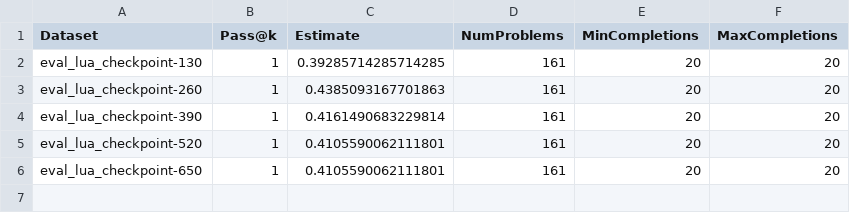
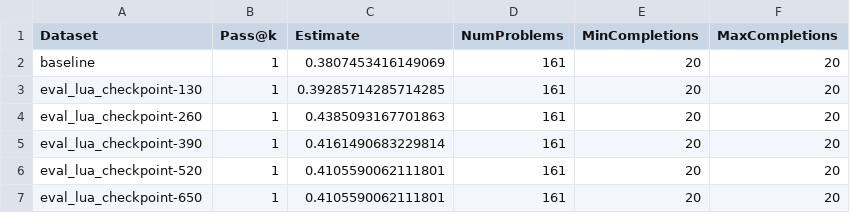
Before and after one commit to nuprl/MultiPL-T, a CSV file: experiments/lua_full_34b/results.csv, drawn as a sheet.

```diff
--- a/experiments/lua_full_34b/results.csv
+++ b/experiments/lua_full_34b/results.csv
@@ -1,2 +1,3 @@
 Dataset,Pass@k,Estimate,NumProblems,MinCompletions,MaxCompletions
+baseline,1,0.3807453416149069,161,20,20
 eval_lua_checkpoint-130,1,0.39285714285714285,161,20,20
```
Also changed, not shown: experiments/ocaml_full_34b/results.csv, experiments/rkt_full_34b/results.csv.
